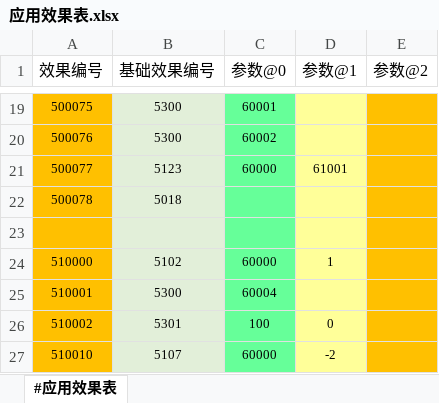
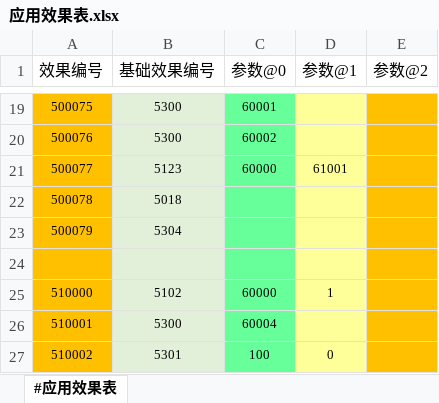
Before and after one commit to RadiumLZhang/Free-Casonry, an Excel workbook: ExcelConfig/pbjson/excel/应用效果表.xlsx, sheet #应用效果表, drawn as a sheet; only a part is shown, gaps mark what is left out; the shorter side is filled out with more unchanged rows; values as stored, in another font and other column widths than the file's, no borders; the diff names each change by its address in the sheet, - before the commit and + after, or states it on an @@ line.

```diff
--- a/ExcelConfig/pbjson/excel/应用效果表.xlsx (sheet #应用效果表)
+++ b/ExcelConfig/pbjson/excel/应用效果表.xlsx (sheet #应用效果表)
+row 23: 500079 | 5304
```
Also changed, not shown: ExcelConfig/pbjson/excel/应用条件表.xlsx, ExcelConfig/pbjson/excel/结果事件配置表.xlsx, 2 other files.
